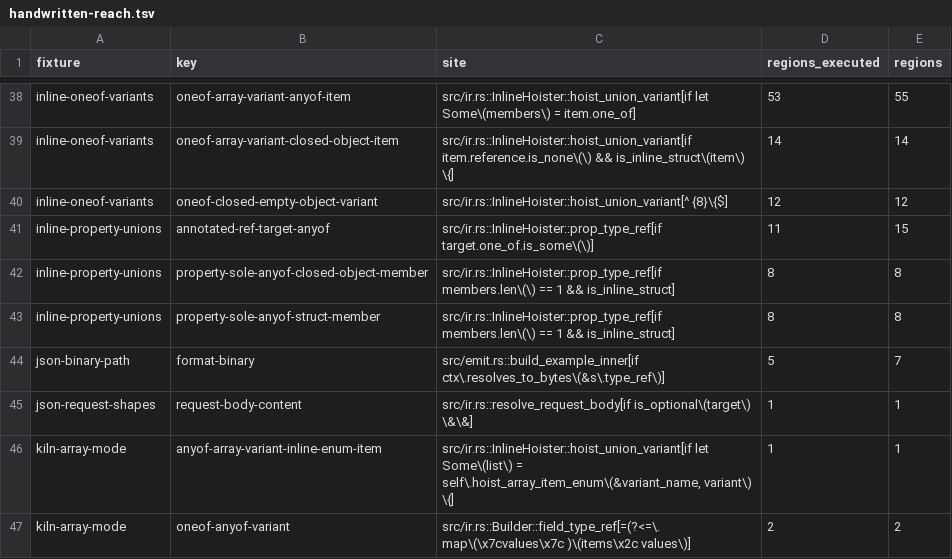
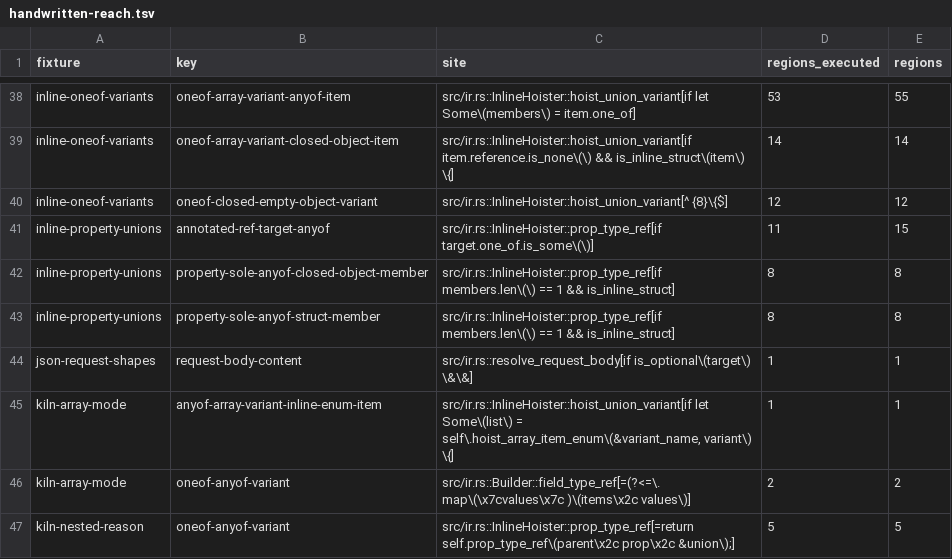
Before and after one commit to nickderobertis/crozier, a TSV file: docs/openapi-surface/handwritten-reach.tsv, drawn as a sheet; only a part is shown, gaps mark what is left out; the shorter side is filled out with more unchanged rows.

```diff
--- a/docs/openapi-surface/handwritten-reach.tsv
+++ b/docs/openapi-surface/handwritten-reach.tsv
@@ -43,3 +43,2 @@ inline-property-unions	property-sole-anyof-closed-object-member	src/ir.rs::Inlin
 inline-property-unions	property-sole-anyof-struct-member	src/ir.rs::InlineHoister::prop_type_ref[if members.len\(\) == 1 && is_inline_struct]	8	8
-json-binary-path	format-binary	src/emit.rs::build_example_inner[if ctx\.resolves_to_bytes\(&s\.type_ref\)]	5	7
 json-request-shapes	request-body-content	src/ir.rs::resolve_request_body[if is_optional\(target\) \&\&]	1	1
```
